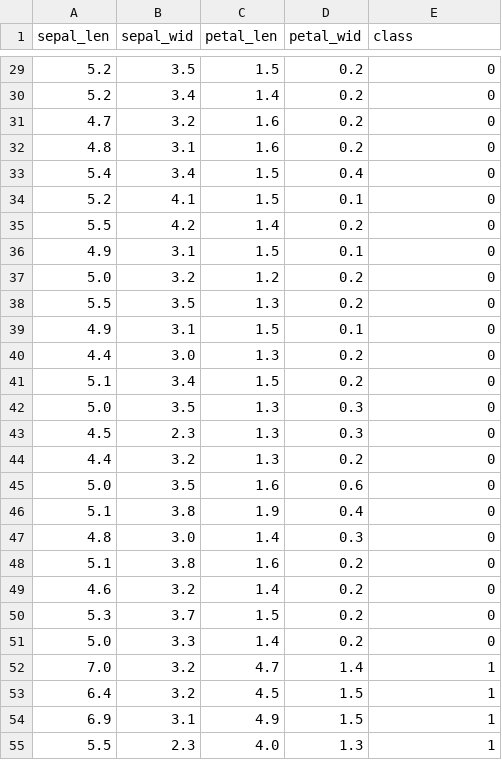
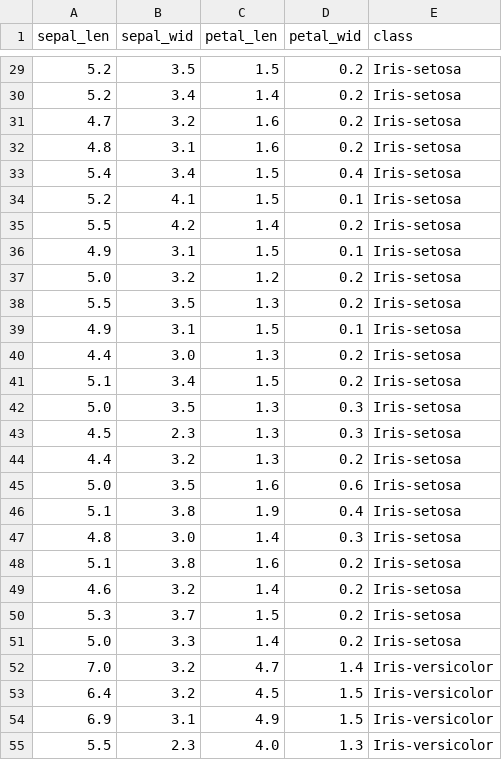
Before and after one commit to jamesbconner/h2o, a CSV file: smalldata/iris/iris2.csv, drawn as a sheet; only a part is shown, gaps mark what is left out; the diff covers the shown part only.

```diff
--- a/smalldata/iris/iris2.csv
+++ b/smalldata/iris/iris2.csv
@@ -29,27 +29,27 @@ sepal_len,sepal_wid,petal_len,petal_wid,class
-5.2,3.5,1.5,0.2,0
-5.2,3.4,1.4,0.2,0
-4.7,3.2,1.6,0.2,0
-4.8,3.1,1.6,0.2,0
-5.4,3.4,1.5,0.4,0
-5.2,4.1,1.5,0.1,0
-5.5,4.2,1.4,0.2,0
-4.9,3.1,1.5,0.1,0
-5.0,3.2,1.2,0.2,0
-5.5,3.5,1.3,0.2,0
-4.9,3.1,1.5,0.1,0
-4.4,3.0,1.3,0.2,0
-5.1,3.4,1.5,0.2,0
-5.0,3.5,1.3,0.3,0
-4.5,2.3,1.3,0.3,0
-4.4,3.2,1.3,0.2,0
-5.0,3.5,1.6,0.6,0
-5.1,3.8,1.9,0.4,0
-4.8,3.0,1.4,0.3,0
-5.1,3.8,1.6,0.2,0
-4.6,3.2,1.4,0.2,0
-5.3,3.7,1.5,0.2,0
-5.0,3.3,1.4,0.2,0
-7.0,3.2,4.7,1.4,1
-6.4,3.2,4.5,1.5,1
-6.9,3.1,4.9,1.5,1
-5.5,2.3,4.0,1.3,1
+5.2,3.5,1.5,0.2,Iris-setosa
+5.2,3.4,1.4,0.2,Iris-setosa
+4.7,3.2,1.6,0.2,Iris-setosa
+4.8,3.1,1.6,0.2,Iris-setosa
+5.4,3.4,1.5,0.4,Iris-setosa
+5.2,4.1,1.5,0.1,Iris-setosa
+5.5,4.2,1.4,0.2,Iris-setosa
+4.9,3.1,1.5,0.1,Iris-setosa
+5.0,3.2,1.2,0.2,Iris-setosa
+5.5,3.5,1.3,0.2,Iris-setosa
+4.9,3.1,1.5,0.1,Iris-setosa
+4.4,3.0,1.3,0.2,Iris-setosa
+5.1,3.4,1.5,0.2,Iris-setosa
+5.0,3.5,1.3,0.3,Iris-setosa
+4.5,2.3,1.3,0.3,Iris-setosa
+4.4,3.2,1.3,0.2,Iris-setosa
+5.0,3.5,1.6,0.6,Iris-setosa
+5.1,3.8,1.9,0.4,Iris-setosa
+4.8,3.0,1.4,0.3,Iris-setosa
+5.1,3.8,1.6,0.2,Iris-setosa
+4.6,3.2,1.4,0.2,Iris-setosa
+5.3,3.7,1.5,0.2,Iris-setosa
+5.0,3.3,1.4,0.2,Iris-setosa
+7.0,3.2,4.7,1.4,Iris-versicolor
+6.4,3.2,4.5,1.5,Iris-versicolor
+6.9,3.1,4.9,1.5,Iris-versicolor
+5.5,2.3,4.0,1.3,Iris-versicolor
```
Also changed, not shown: 123 edited cells elsewhere in this file.
